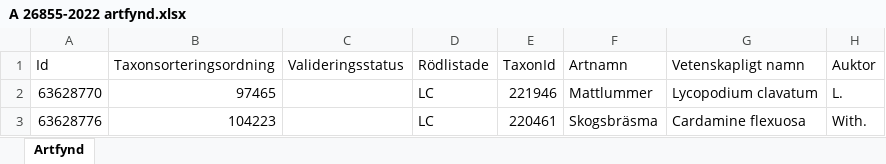
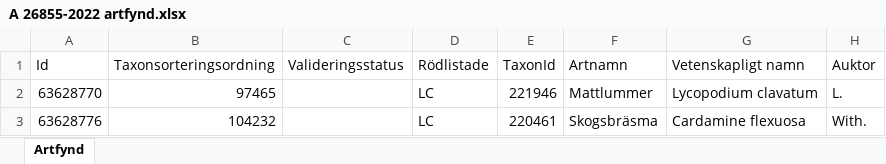
Before and after one commit to klasma/Logging_1214, an Excel workbook: artfynd/A 26855-2022 artfynd.xlsx, sheet Artfynd, drawn as a sheet; only a part is shown; values as stored, in another font and other column widths than the file's, no borders; the diff names each change by its address in the sheet, - before the commit and + after, or states it on an @@ line.

```diff
--- a/artfynd/A 26855-2022 artfynd.xlsx (sheet Artfynd)
+++ b/artfynd/A 26855-2022 artfynd.xlsx (sheet Artfynd)
-B3 (Taxonsorteringsordning): 104223
+B3 (Taxonsorteringsordning): 104232
```
Also changed, not shown: artfynd/A 11170-2023 artfynd.xlsx, artfynd/A 15456-2024 artfynd.xlsx, 55 other files.
